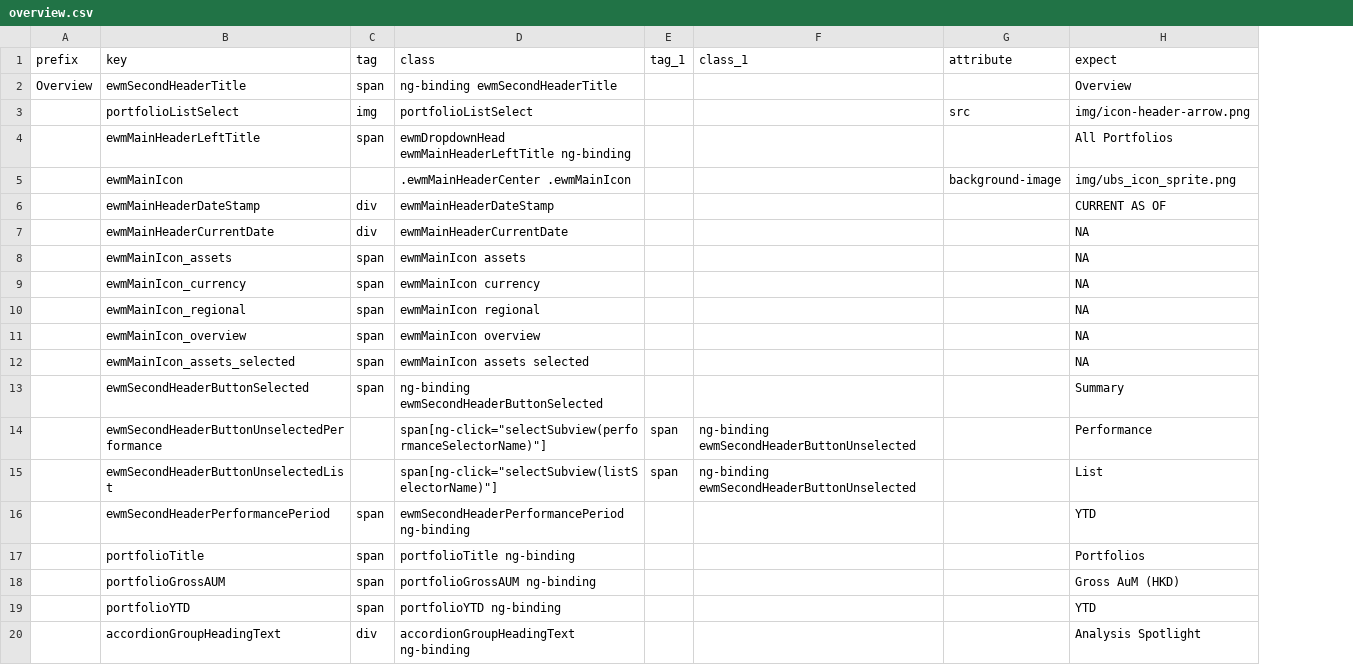
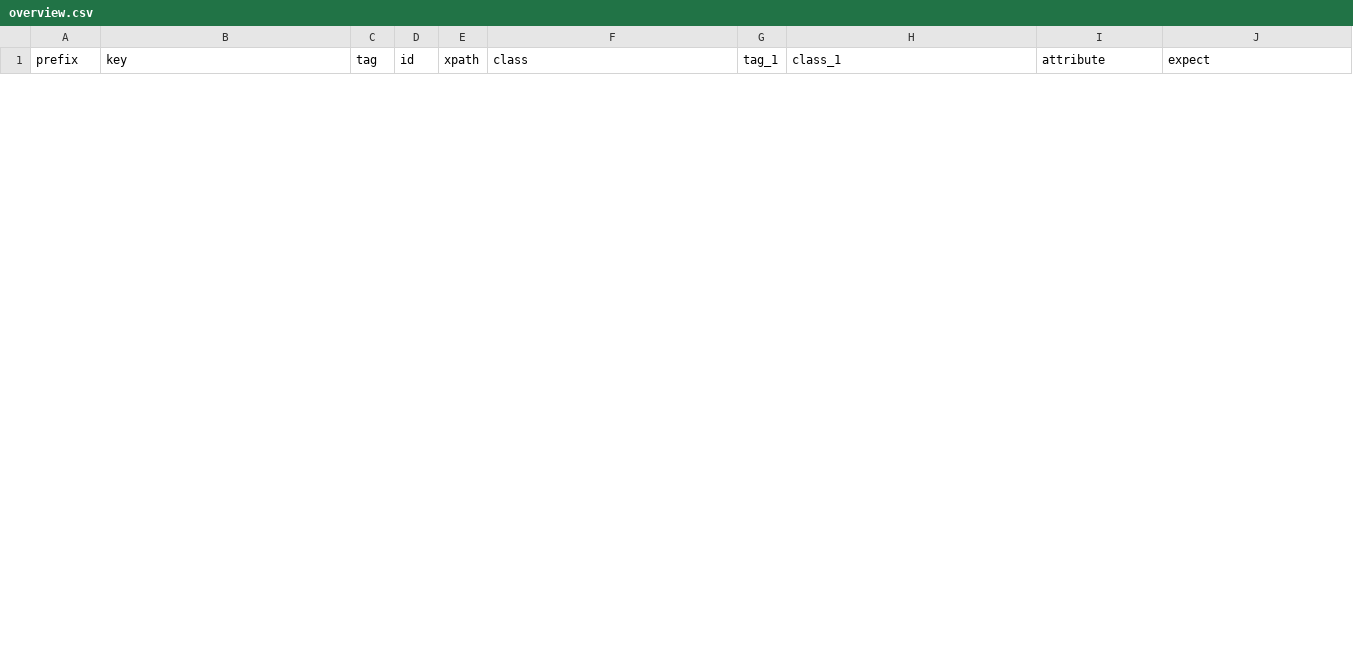
Before and after one commit to saphenq/webdriver, a CSV file: data/overview/overview.csv, drawn as a sheet; only a part is shown; removed rows and columns are numbered as before the commit, all else as after; the diff covers the shown part only; the diff names each change by its address in the sheet, - before the commit and + after, or states it on an @@ line.

Commit message:
change package name ...

```diff
--- a/data/overview/overview.csv
+++ b/data/overview/overview.csv
+column D (id), empty
+column E (xpath), empty
-row 2: Overview | ewmSecondHeaderTitle | span | ng-binding ewmSecondHeaderTitle |  |  |  | Overview
-row 3:  | portfolioListSelect | img | portfolioListSelect |  |  | src | img/icon-header-arrow.png
-row 4:  | ewmMainHeaderLeftTitle | span | ewmDropdownHead ewmMainHeaderLeftTitle ng-binding |  |  |  | All Portfolios
-row 5:  | ewmMainIcon |  | .ewmMainHeaderCenter .ewmMainIcon |  |  | background-image | img/ubs_icon_sprite.png
-row 6:  | ewmMainHeaderDateStamp | div | ewmMainHeaderDateStamp |  |  |  | CURRENT AS OF
-row 7:  | ewmMainHeaderCurrentDate | div | ewmMainHeaderCurrentDate |  |  |  | NA
-row 8:  | ewmMainIcon_assets | span | ewmMainIcon assets |  |  |  | NA
-row 9:  | ewmMainIcon_currency | span | ewmMainIcon currency |  |  |  | NA
-row 10:  | ewmMainIcon_regional | span | ewmMainIcon regional |  |  |  | NA
-row 11:  | ewmMainIcon_overview | span | ewmMainIcon overview |  |  |  | NA
-row 12:  | ewmMainIcon_assets_selected | span | ewmMainIcon assets selected |  |  |  | NA
-row 13:  | ewmSecondHeaderButtonSelected | span | ng-binding ewmSecondHeaderButtonSelected |  |  |  | Summary
-row 14:  | ewmSecondHeaderButtonUnselectedPerformance |  | span[ng-click="selectSubview(performanceSelectorName)"] | span | ng-binding ewmSecondHeaderButtonUnselected |  | Performance
-row 15:  | ewmSecondHeaderButtonUnselectedList |  | span[ng-click="selectSubview(listSelectorName)"] | span | ng-binding ewmSecondHeaderButtonUnselected |  | List
-row 16:  | ewmSecondHeaderPerformancePeriod | span | ewmSecondHeaderPerformancePeriod ng-binding |  |  |  | YTD
-row 17:  | portfolioTitle | span | portfolioTitle ng-binding |  |  |  | Portfolios
-row 18:  | portfolioGrossAUM | span | portfolioGrossAUM ng-binding |  |  |  | Gross AuM (HKD)
-row 19:  | portfolioYTD | span | portfolioYTD ng-binding |  |  |  | YTD
-row 20:  | accordionGroupHeadingText | div | accordionGroupHeadingText ng-binding |  |  |  | Analysis Spotlight
```
Also changed, not shown: 5 added rows and 18 removed rows elsewhere in this file, 23 other files.
